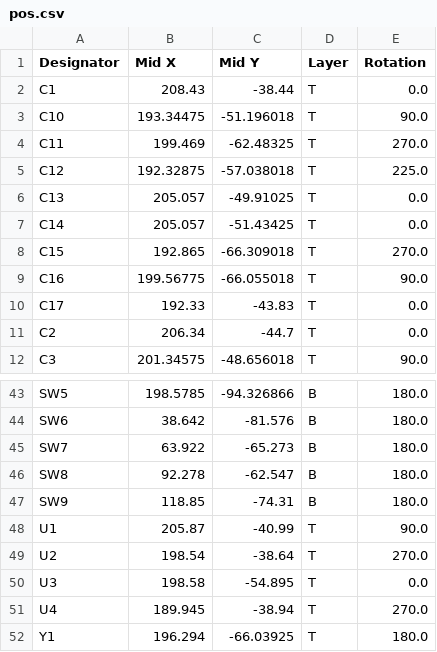
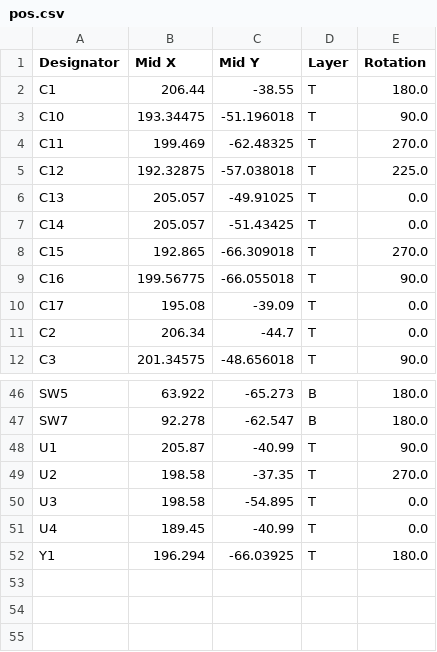
Before and after one commit to Armastardo/OpenRectangle, a CSV file: fabrication/pos.csv, drawn as a sheet; only a part is shown, gaps mark what is left out; removed rows and columns are numbered as before the commit, all else as after; the diff covers the shown part only; the diff names each change by its address in the sheet, - before the commit and + after, or states it on an @@ line.

```diff
--- a/fabrication/pos.csv
+++ b/fabrication/pos.csv
-B2 (Mid X): 208.43
+B2 (Mid X): 206.44
-C2 (Mid Y): -38.44
+C2 (Mid Y): -38.55
-E2 (Rotation): 0.0
+E2 (Rotation): 180.0
-B10 (Mid X): 192.33
+B10 (Mid X): 195.08
-C10 (Mid Y): -43.83
+C10 (Mid Y): -39.09
-B46 (Mid X): 198.5785
+B46 (Mid X): 63.922
-C46 (Mid Y): -94.326866
+C46 (Mid Y): -65.273
-row 44: SW6 | 38.642 | -81.576 | B | 180.0
-B47 (Mid X): 63.922
+B47 (Mid X): 92.278
-C47 (Mid Y): -65.273
+C47 (Mid Y): -62.547
-row 46: SW8 | 92.278 | -62.547 | B | 180.0
-row 47: SW9 | 118.85 | -74.31 | B | 180.0
-B49 (Mid X): 198.54
+B49 (Mid X): 198.58
-C49 (Mid Y): -38.64
+C49 (Mid Y): -37.35
-B51 (Mid X): 189.945
+B51 (Mid X): 189.45
-C51 (Mid Y): -38.94
+C51 (Mid Y): -40.99
-E51 (Rotation): 270.0
+E51 (Rotation): 0.0
```
Also changed, not shown: 7 added rows, 4 removed rows and 21 edited cells elsewhere in this file, fabrication/bom.csv, 43 other files.
